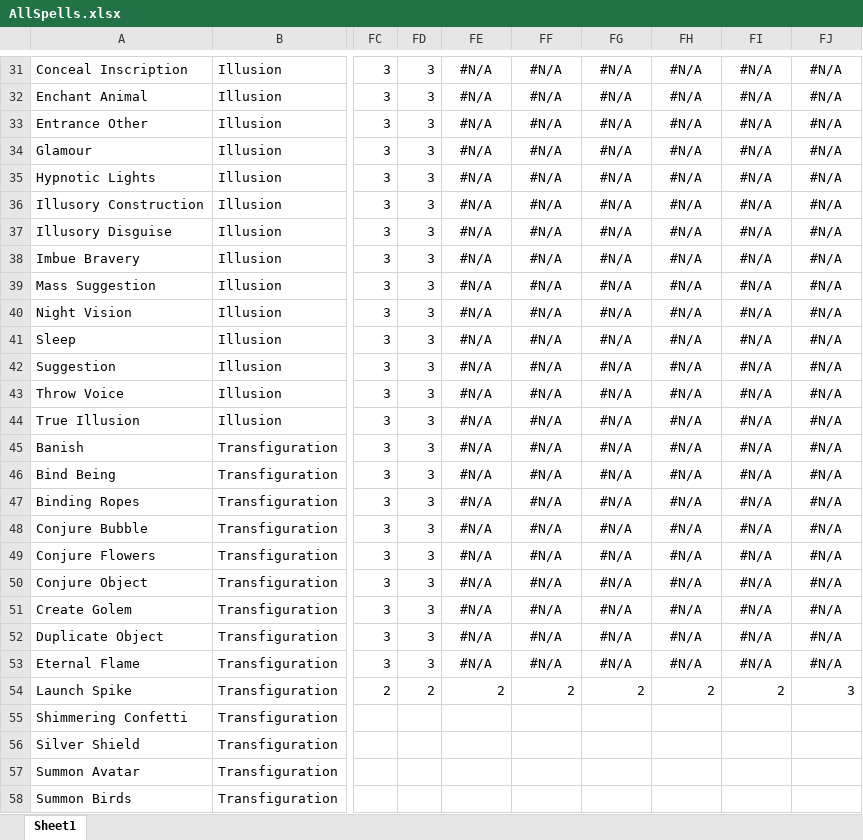
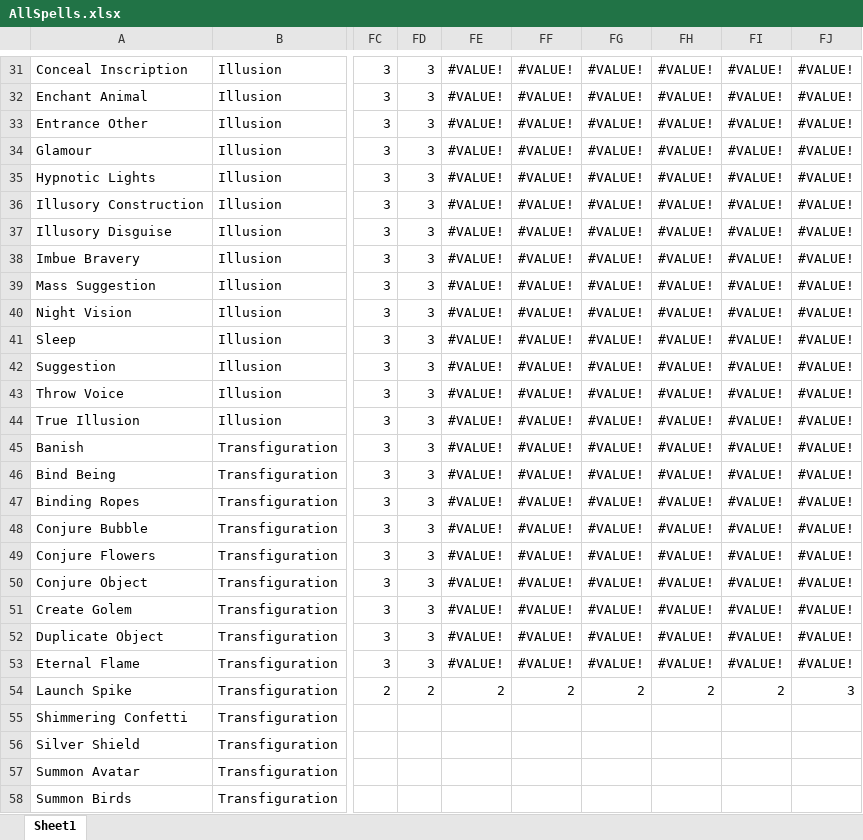
Before and after one commit to DrFraserGovil/HPRPG, an Excel workbook: CoreRulebook/Data/Spells/AllSpells.xlsx, sheet Sheet1, drawn as a sheet; only a part is shown, gaps mark what is left out; values as stored, in another font and other column widths than the file's, no borders; charts and pictures not drawn; the diff covers the shown part only; the diff names each change by its address in the sheet, - before the commit and + after, or states it on an @@ line.

```diff
--- a/CoreRulebook/Data/Spells/AllSpells.xlsx (sheet Sheet1)
+++ b/CoreRulebook/Data/Spells/AllSpells.xlsx (sheet Sheet1)
-FE31:FE53: #N/A
+FE31:FE53: #VALUE!
-FF31:FF53: #N/A
+FF31:FF53: #VALUE!
-FG31:FG53: #N/A
+FG31:FG53: #VALUE!
-FH31:FH53: #N/A
+FH31:FH53: #VALUE!
-FI31:FI53: #N/A
+FI31:FI53: #VALUE!
-FJ31:FJ53: #N/A
+FJ31:FJ53: #VALUE!
```
Also changed, not shown: 184 edited cells elsewhere in this sheet, charts or pictures, 12 other files.
